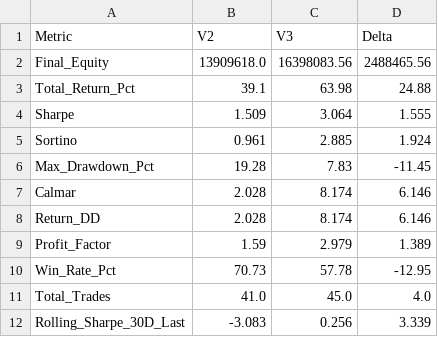
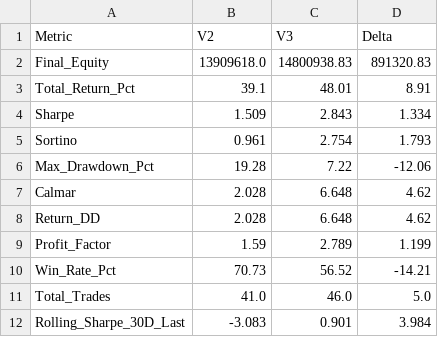
Before and after one commit to codewizarz/sps, a CSV file: comparison_v2_vs_v3.csv, drawn as a sheet.

```diff
--- a/comparison_v2_vs_v3.csv
+++ b/comparison_v2_vs_v3.csv
@@ -1,12 +1,12 @@
 Metric,V2,V3,Delta
-Final_Equity,13909618.0,16398083.56,2488465.56
-Total_Return_Pct,39.1,63.98,24.88
-Sharpe,1.509,3.064,1.555
-Sortino,0.961,2.885,1.924
-Max_Drawdown_Pct,19.28,7.83,-11.45
-Calmar,2.028,8.174,6.146
-Return_DD,2.028,8.174,6.146
-Profit_Factor,1.59,2.979,1.389
-Win_Rate_Pct,70.73,57.78,-12.95
-Total_Trades,41.0,45.0,4.0
-Rolling_Sharpe_30D_Last,-3.083,0.256,3.339
+Final_Equity,13909618.0,14800938.83,891320.83
+Total_Return_Pct,39.1,48.01,8.91
+Sharpe,1.509,2.843,1.334
+Sortino,0.961,2.754,1.793
+Max_Drawdown_Pct,19.28,7.22,-12.06
+Calmar,2.028,6.648,4.62
+Return_DD,2.028,6.648,4.62
+Profit_Factor,1.59,2.789,1.199
+Win_Rate_Pct,70.73,56.52,-14.21
+Total_Trades,41.0,46.0,5.0
+Rolling_Sharpe_30D_Last,-3.083,0.901,3.984
```
Also changed, not shown: equity_v3.csv, trades_v3.csv, 2 other files.
